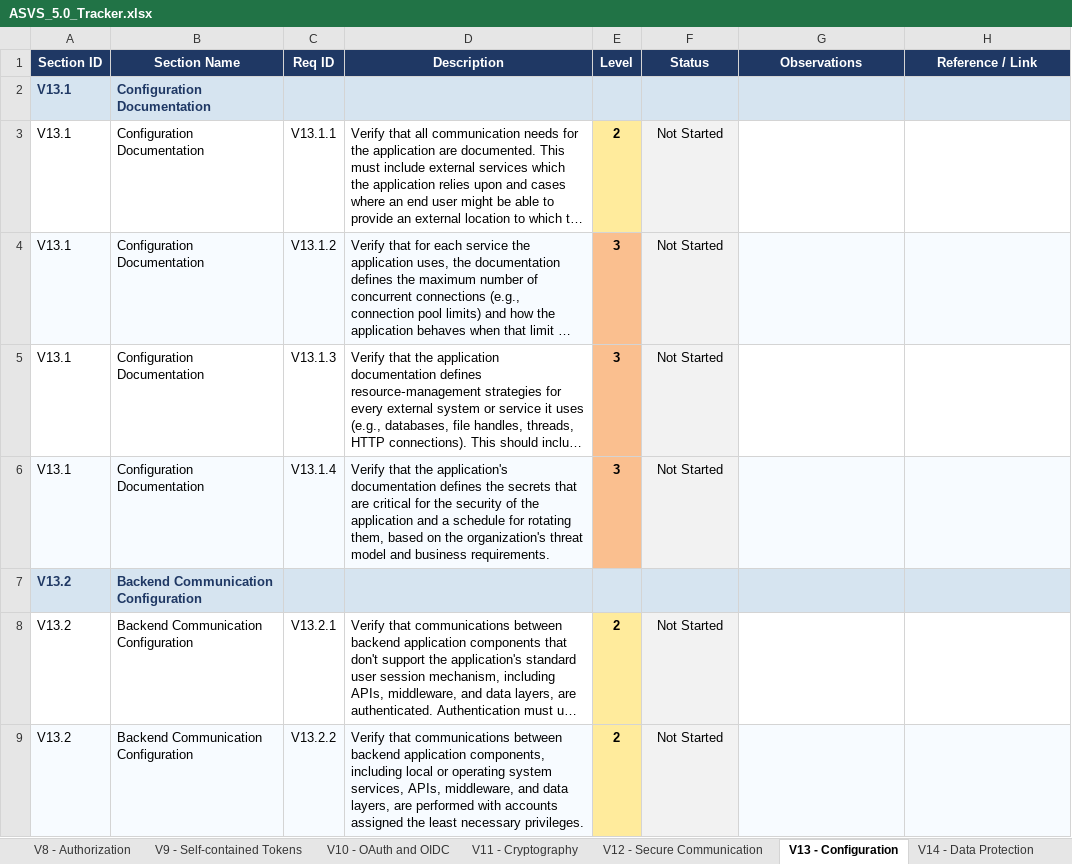
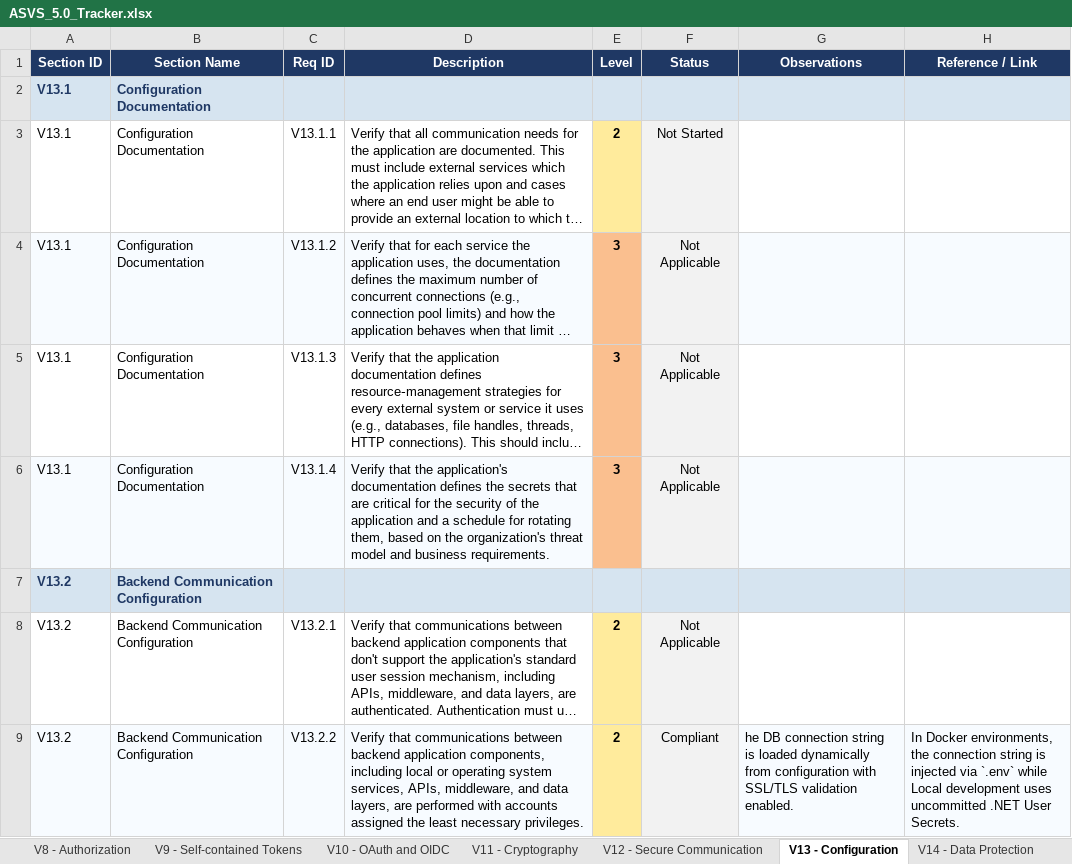
Before and after one commit to mei-desofs/desofs2026-tue_crr_3, an Excel workbook: Deliverables/Sprint_1/ASVS_5.0_Tracker.xlsx, sheet V13 - Configuration, drawn as a sheet; only a part is shown; long unchanged cells end in …; values as stored, in another font and other column widths than the file's, no borders; conditional formats not drawn; the diff covers the shown part only; the diff names each change by its address in the sheet, - before the commit and + after, or states it on an @@ line.

```diff
--- a/Deliverables/Sprint_1/ASVS_5.0_Tracker.xlsx (sheet V13 - Configuration)
+++ b/Deliverables/Sprint_1/ASVS_5.0_Tracker.xlsx (sheet V13 - Configuration)
-F4:F6 (Status): Not Started
+F4:F6 (Status): Not Applicable
-F8 (Status): Not Started
+F8 (Status): Not Applicable
-F9 (Status): Not Started
+F9 (Status): Compliant
-G9 (Observations): (empty)
+G9 (Observations): he DB connection string is loaded dynamically from configuration with SSL/TLS validation enabled.
-H9 (Reference / Link): (empty)
+H9 (Reference / Link): In Docker environments, the connection string is injected via `.env` while Local development uses uncommitted .NET User Secrets.
```
Also changed, not shown: 28 edited cells elsewhere in this sheet, sheet Summary, sheet V10 - OAuth and OIDC, sheet V15 - Secure Coding and Archite, sheet V11 - Cryptography, sheet V3 - Web Frontend Security, sheet V16 - Security Logging and Erro, 5 more sheets, charts or pictures, 3 other files.
